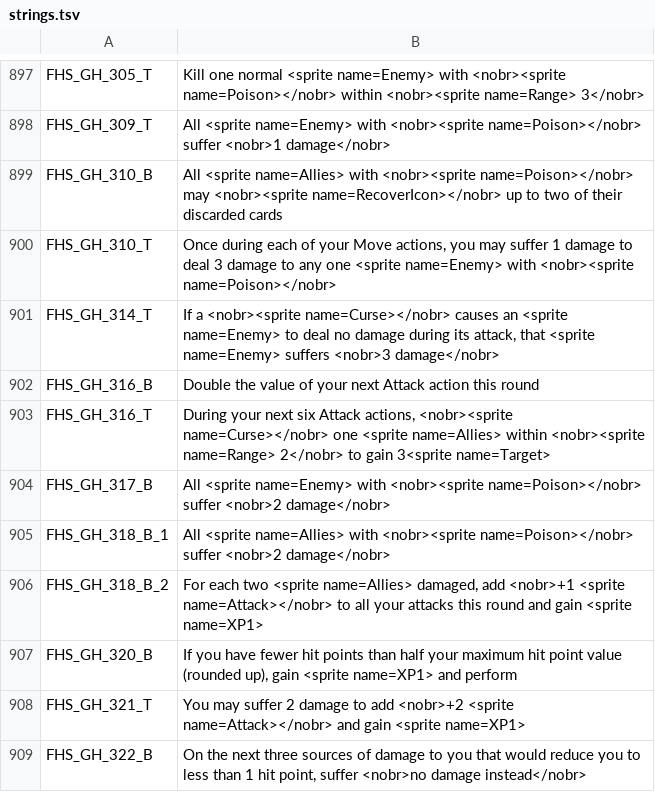
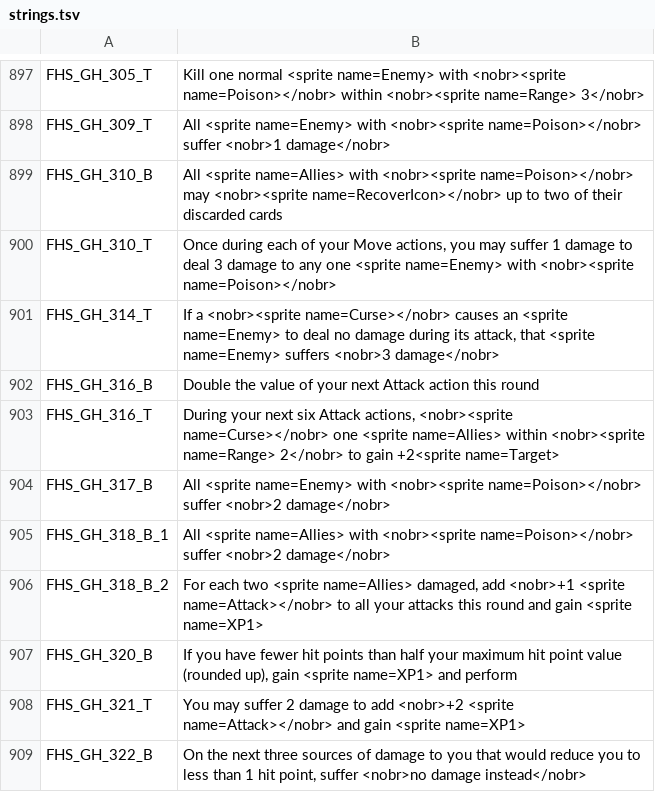
Before and after one commit to Kalarian/Frosthaven-Mods, a TSV file: mods/gloomhaven/strings.tsv, drawn as a sheet; only a part is shown, gaps mark what is left out.

```diff
--- a/mods/gloomhaven/strings.tsv
+++ b/mods/gloomhaven/strings.tsv
@@ -902,3 +902,3 @@ FHS_GH_314_T	If a <nobr><sprite name=Curse></nobr> causes an <sprite name=Enemy>
 FHS_GH_316_B	Double the value of your next Attack action this round
-FHS_GH_316_T	During your next six Attack actions, <nobr><sprite name=Curse></nobr> one <sprite name=Allies> within <nobr><sprite name=Range> 2</nobr> to gain 3<sprite name=Target>
+FHS_GH_316_T	During your next six Attack actions, <nobr><sprite name=Curse></nobr> one <sprite name=Allies> within <nobr><sprite name=Range> 2</nobr> to gain +2<sprite name=Target>
 FHS_GH_317_B	All <sprite name=Enemy> with <nobr><sprite name=Poison></nobr> suffer <nobr>2 damage</nobr>
```
Also changed, not shown: 2 other files.
